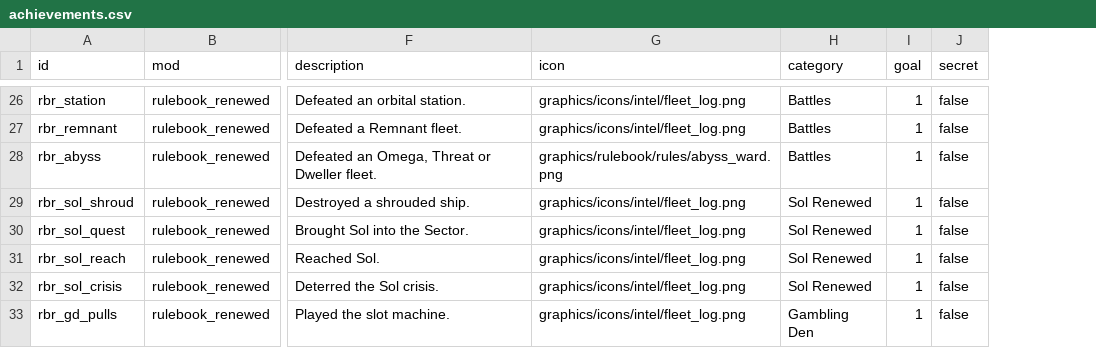
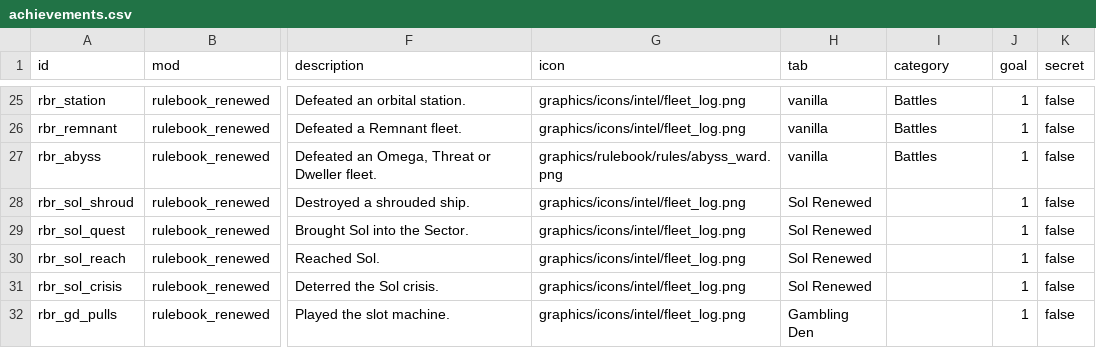
Before and after one commit to andrzejsokolowski/starsector-rulebook-renewed, a CSV file: data/config/achievements_renewed/achievements.csv, drawn as a sheet; only a part is shown, gaps mark what is left out; addresses are those after the commit; the diff covers the shown part only; the diff names each change by its address in the sheet, - before the commit and + after, or states it on an @@ line.

```diff
--- a/data/config/achievements_renewed/achievements.csv
+++ b/data/config/achievements_renewed/achievements.csv
+column H (tab), rows 25-32: vanilla | vanilla | vanilla | Sol Renewed | Sol Renewed | Sol Renewed | Sol Renewed | Gambling Den
-I28:I31 (category): Sol Renewed
+I28:I31 (category): (empty)
-I32 (category): Gambling Den
+I32 (category): (empty)
```
Also changed, not shown: 1 added row, 1 removed row and 17 edited cells elsewhere in this file, data/config/rulebook/rules.csv, 11 other files.
